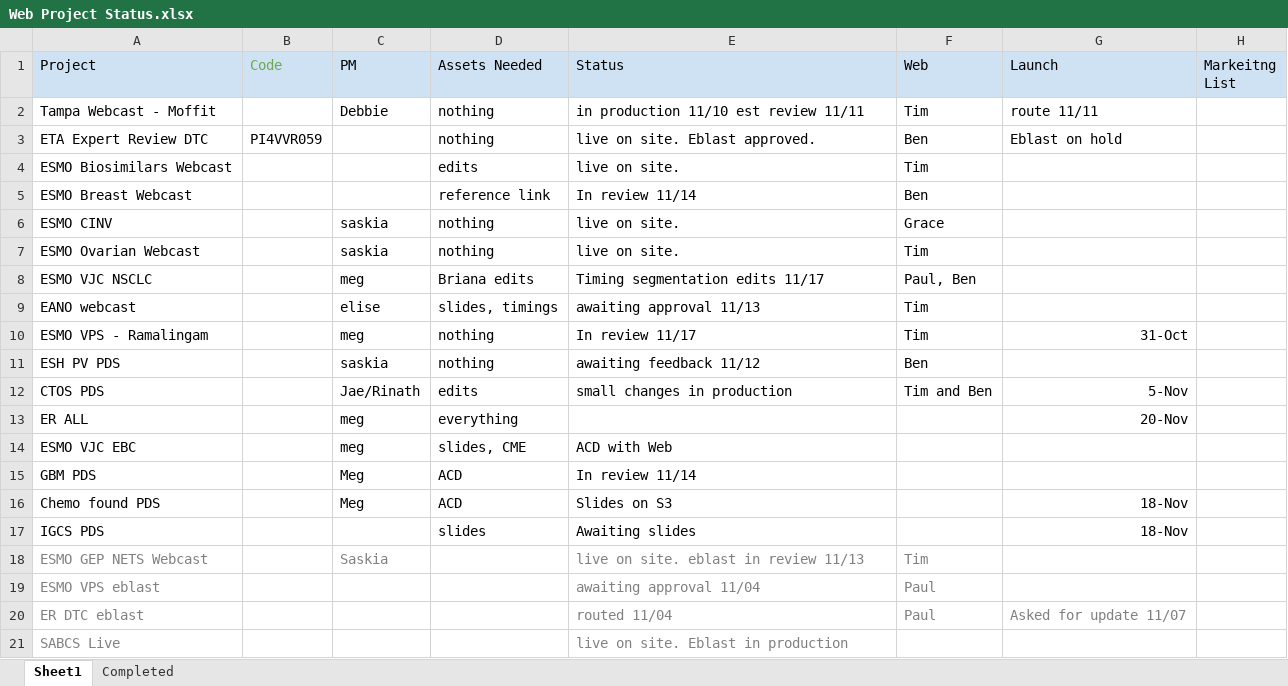
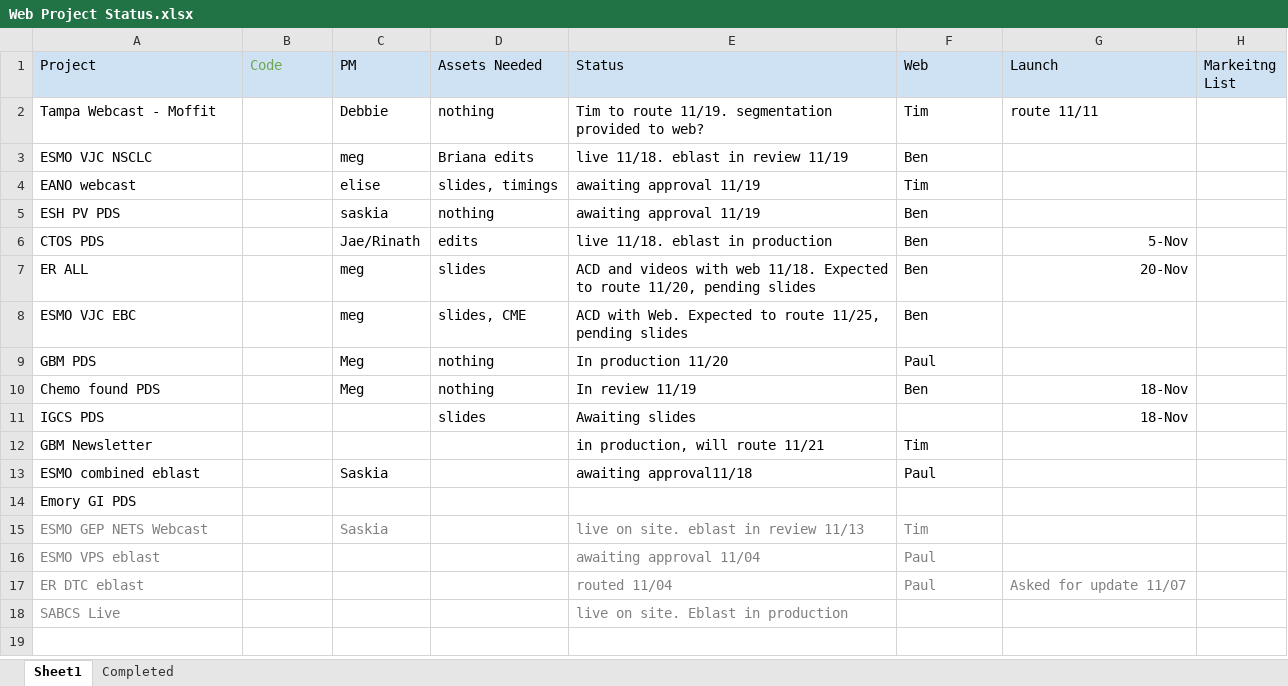
Before and after one commit to bdegiglio-onco/Projects, an Excel workbook: Web Project Status.xlsx, sheet Sheet1, drawn as a sheet; values as stored, in another font and other column widths than the file's, no borders; removed rows and columns are numbered as before the commit, all else as after; the diff names each change by its address in the sheet, - before the commit and + after, or states it on an @@ line.

Commit message:
updated 11/19

```diff
--- a/Web Project Status.xlsx (sheet Sheet1)
+++ b/Web Project Status.xlsx (sheet Sheet1)
-E2 (Status): in production 11/10 est review 11/11
+E2 (Status): Tim to route 11/19. segmentation provided to web?
-row 3: ETA Expert Review DTC | PI4VVR059 |  | nothing | live on site. Eblast approved. | Ben | Eblast on hold
-row 4: ESMO Biosimilars Webcast |  |  | edits | live on site. | Tim
-row 5: ESMO Breast Webcast |  |  | reference link | In review 11/14 | Ben
-row 6: ESMO CINV |  | saskia | nothing | live on site. | Grace
-row 7: ESMO Ovarian Webcast |  | saskia | nothing | live on site. | Tim
-E3 (Status): Timing segmentation edits 11/17
+E3 (Status): live 11/18. eblast in review 11/19
-F3 (Web): Paul, Ben
+F3 (Web): Ben
-E4 (Status): awaiting approval 11/13
+E4 (Status): awaiting approval 11/19
-row 10: ESMO VPS - Ramalingam |  | meg | nothing | In review 11/17 | Tim | 31-Oct
-E5 (Status): awaiting feedback 11/12
+E5 (Status): awaiting approval 11/19
-E6 (Status): small changes in production
+E6 (Status): live 11/18. eblast in production
-F6 (Web): Tim and Ben
+F6 (Web): Ben
-D7 (Assets Needed): everything
+D7 (Assets Needed): slides
-E7 (Status): (empty)
+E7 (Status): ACD and videos with web 11/18. Expected to route 11/20, pending slides
-F7:F8 (Web): (empty)
+F7:F8 (Web): Ben
-E8 (Status): ACD with Web
+E8 (Status): ACD with Web. Expected to route 11/25, pending slides
-D9:D10 (Assets Needed): ACD
+D9:D10 (Assets Needed): nothing
-E9 (Status): In review 11/14
+E9 (Status): In production 11/20
-F9 (Web): (empty)
+F9 (Web): Paul
-E10 (Status): Slides on S3
+E10 (Status): In review 11/19
-F10 (Web): (empty)
+F10 (Web): Ben
+row 12: GBM Newsletter |  |  |  | in production, will route 11/21 | Tim
+row 13: ESMO combined eblast |  | Saskia |  | awaiting approval11/18 | Paul
+row 14: Emory GI PDS
```
Also changed, not shown: sheet Completed.
